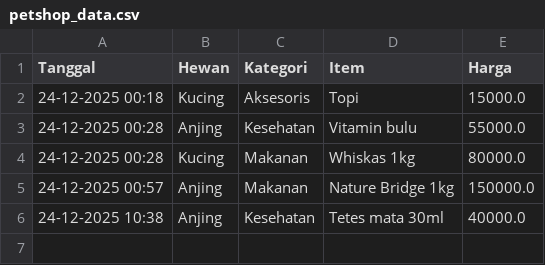
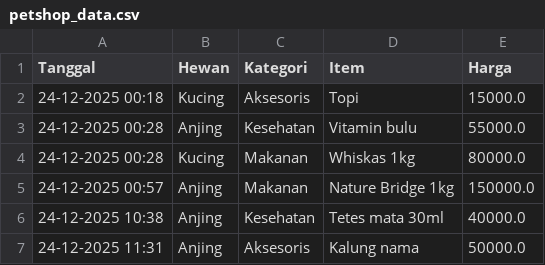
Before and after one commit to abVshel/PetShopV1, a CSV file: petshop_data.csv, drawn as a sheet; the diff names each change by its address in the sheet, - before the commit and + after, or states it on an @@ line.

```diff
--- a/petshop_data.csv
+++ b/petshop_data.csv
+row 7: 24-12-2025 11:31 | Anjing | Aksesoris | Kalung nama | 50000.0
```
Also changed, not shown: 1 other file.
